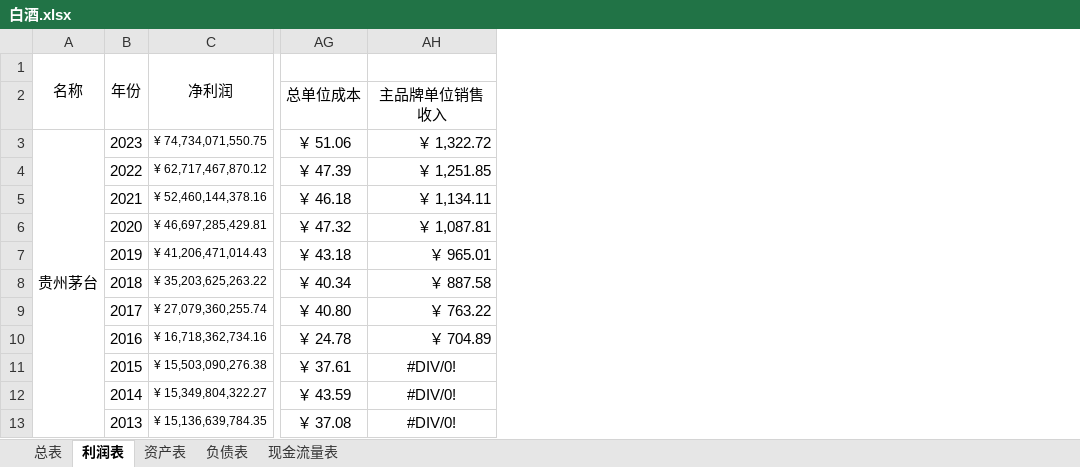
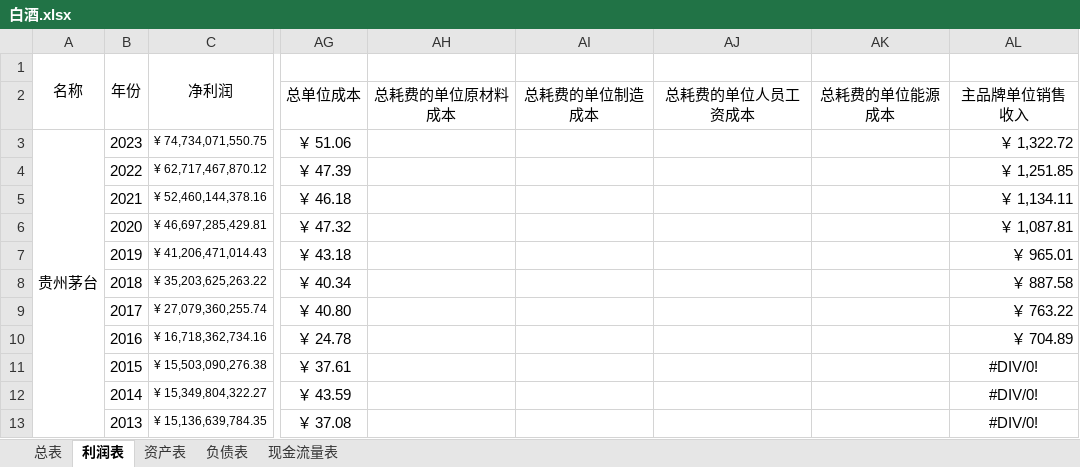
Before and after one commit to leaves-27/finance, an Excel workbook: 行业/食品饮料/白酒/白酒.xlsx, sheet 利润表, drawn as a sheet; only a part is shown, gaps mark what is left out; values as stored, in another font and other column widths than the file's, no borders; the diff names each change by its address in the sheet, - before the commit and + after, or states it on an @@ line.

```diff
--- a/行业/食品饮料/白酒/白酒.xlsx (sheet 利润表)
+++ b/行业/食品饮料/白酒/白酒.xlsx (sheet 利润表)
+column AH, row 2: 总耗费的单位原材料成本
+column AI, row 2: 总耗费的单位制造成本
+column AJ, row 2: 总耗费的单位人员工资成本
+column AK, row 2: 总耗费的单位能源成本
```
Also changed, not shown: sheet 总表, formulas that keep their value.
